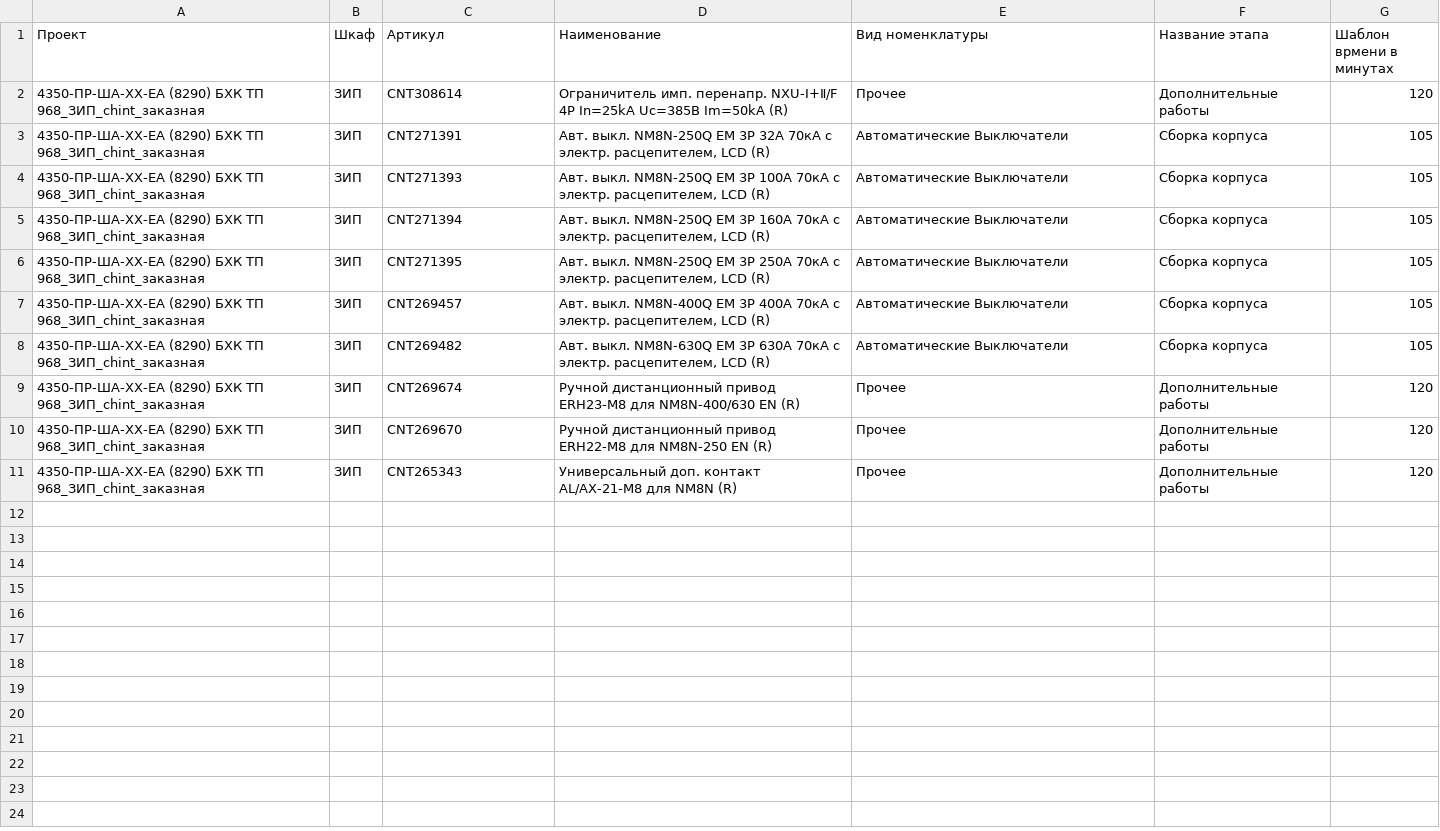
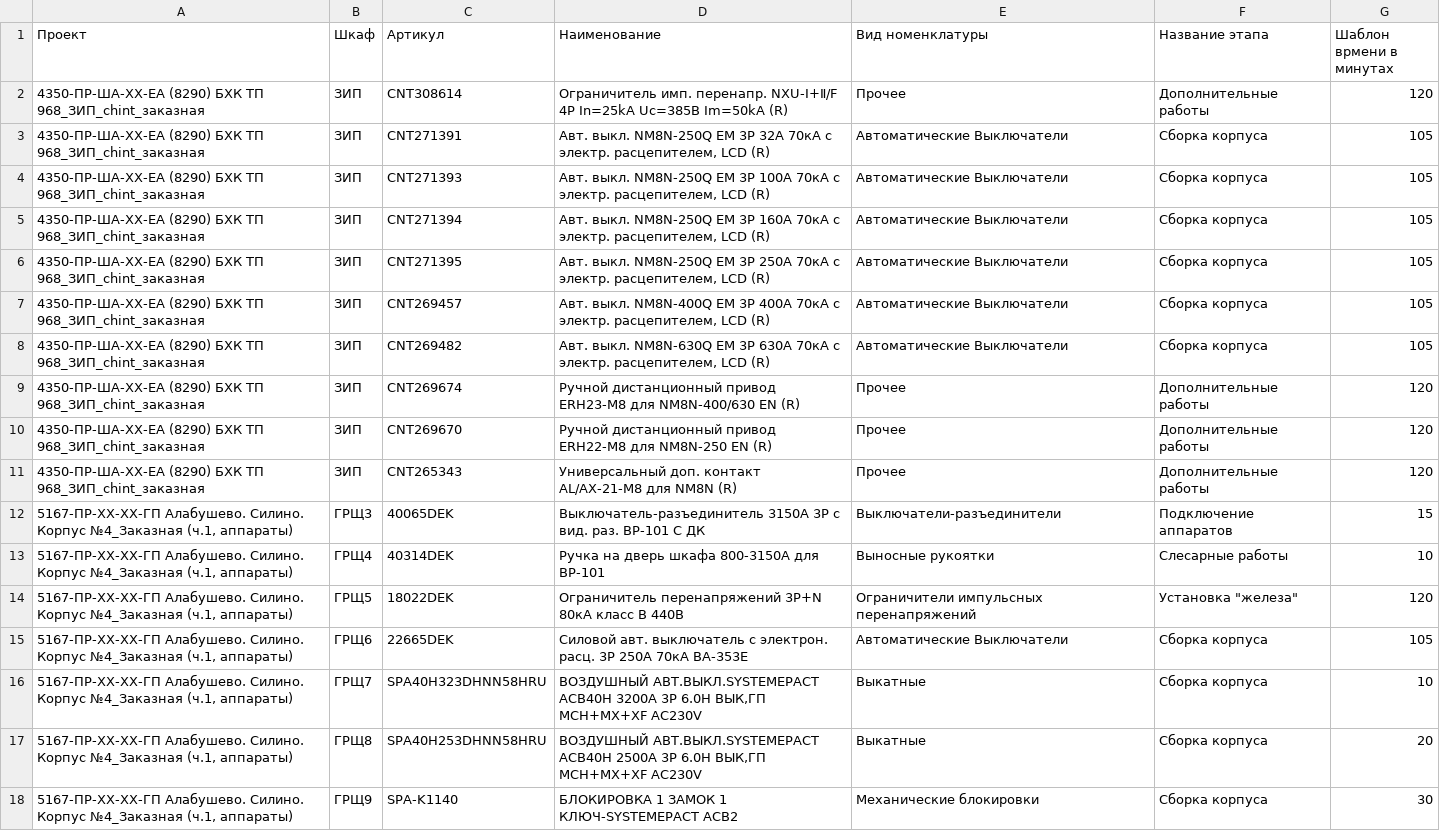
Before and after one commit to LaimOr127/Local_data_search_system_with_AI_in_chat, a CSV file: Маленький пример большой таблицы .csv, drawn as a sheet.

```diff
--- a/Маленький пример большой таблицы .csv
+++ b/Маленький пример большой таблицы .csv
@@ -11 +11,8 @@
 4350-ПР-ША-XX-ЕА (8290) БХК ТП 968_ЗИП_chint_заказная;ЗИП;CNT265343;Универсальный доп. контакт AL/AX-21-M8 для NM8N (R);Прочее;Дополнительные работы;120
+5167-ПР-XX-ХХ-ГП Алабушево. Силино. Корпус №4_Заказная (ч.1, аппараты);ГРЩ3;40065DEK;Выключатель-разъединитель 3150A 3P с вид. раз. ВР-101 С ДК;Выключатели-разъединители;Подключение аппаратов;15
+5167-ПР-XX-ХХ-ГП Алабушево. Силино. Корпус №4_Заказная (ч.1, аппараты);ГРЩ4;40314DEK;Ручка на дверь шкафа 800-3150А для ВР-101;Выносные рукоятки;Слесарные работы;10
+5167-ПР-XX-ХХ-ГП Алабушево. Силино. Корпус №4_Заказная (ч.1, аппараты);ГРЩ5;18022DEK;Ограничитель перенапряжений 3P+N 80кА класс B 440В;Ограничители импульсных перенапряжений;"Установка ""железа""";120
+5167-ПР-XX-ХХ-ГП Алабушево. Силино. Корпус №4_Заказная (ч.1, аппараты);ГРЩ6;22665DEK;Силовой авт. выключатель с электрон. расц. 3P 250А 70кА ВА-353E;Автоматические Выключатели;Сборка корпуса;105
+5167-ПР-XX-ХХ-ГП Алабушево. Силино. Корпус №4_Заказная (ч.1, аппараты);ГРЩ7;SPA40H323DHNN58HRU;ВОЗДУШНЫЙ АВТ.ВЫКЛ.SYSTEMEPACT ACB40H 3200A 3P 6.0H ВЫК,ГП MCH+MX+XF AC230V;Выкатные;Сборка корпуса;10
+5167-ПР-XX-ХХ-ГП Алабушево. Силино. Корпус №4_Заказная (ч.1, аппараты);ГРЩ8;SPA40H253DHNN58HRU;ВОЗДУШНЫЙ АВТ.ВЫКЛ.SYSTEMEPACT ACB40H 2500A 3P 6.0H ВЫК,ГП MCH+MX+XF AC230V;Выкатные;Сборка корпуса;20
+5167-ПР-XX-ХХ-ГП Алабушево. Силино. Корпус №4_Заказная (ч.1, аппараты);ГРЩ9;SPA-K1140;БЛОКИРОВКА 1 ЗАМОК 1 КЛЮЧ-SYSTEMEPACT ACB2;Механические блокировки;Сборка корпуса;30
```
Also changed, not shown: 9 other files.
